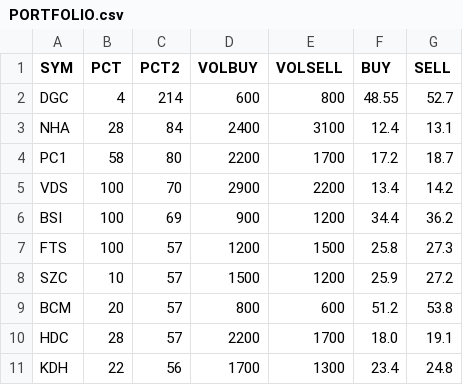
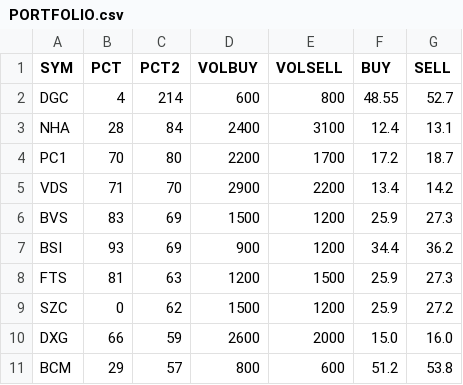
Before and after one commit to cali-invest/portfolio-live, a CSV file: data/PORTFOLIO.csv, drawn as a sheet.

```diff
--- a/data/PORTFOLIO.csv
+++ b/data/PORTFOLIO.csv
@@ -3,9 +3,9 @@ DGC,4,214,600,800,48.55,52.7
 NHA,28,84,2400,3100,12.4,13.1
-PC1,58,80,2200,1700,17.2,18.7
-VDS,100,70,2900,2200,13.4,14.2
-BSI,100,69,900,1200,34.4,36.2
-FTS,100,57,1200,1500,25.8,27.3
-SZC,10,57,1500,1200,25.9,27.2
-BCM,20,57,800,600,51.2,53.8
-HDC,28,57,2200,1700,18.0,19.1
-KDH,22,56,1700,1300,23.4,24.8
+PC1,70,80,2200,1700,17.2,18.7
+VDS,71,70,2900,2200,13.4,14.2
+BVS,83,69,1500,1200,25.9,27.3
+BSI,93,69,900,1200,34.4,36.2
+FTS,81,63,1200,1500,25.9,27.3
+SZC,0,62,1500,1200,25.9,27.2
+DXG,66,59,2600,2000,15.0,16.0
+BCM,29,57,800,600,51.2,53.8
```
Also changed, not shown: 3 other files.
